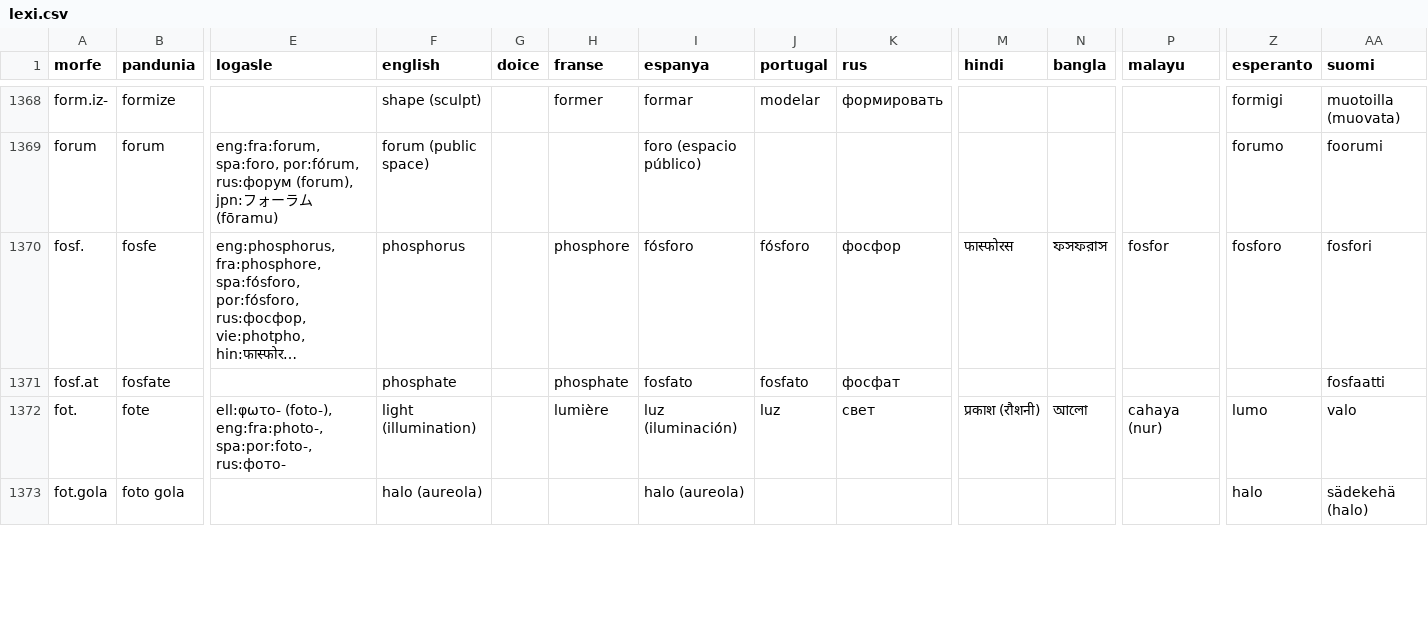
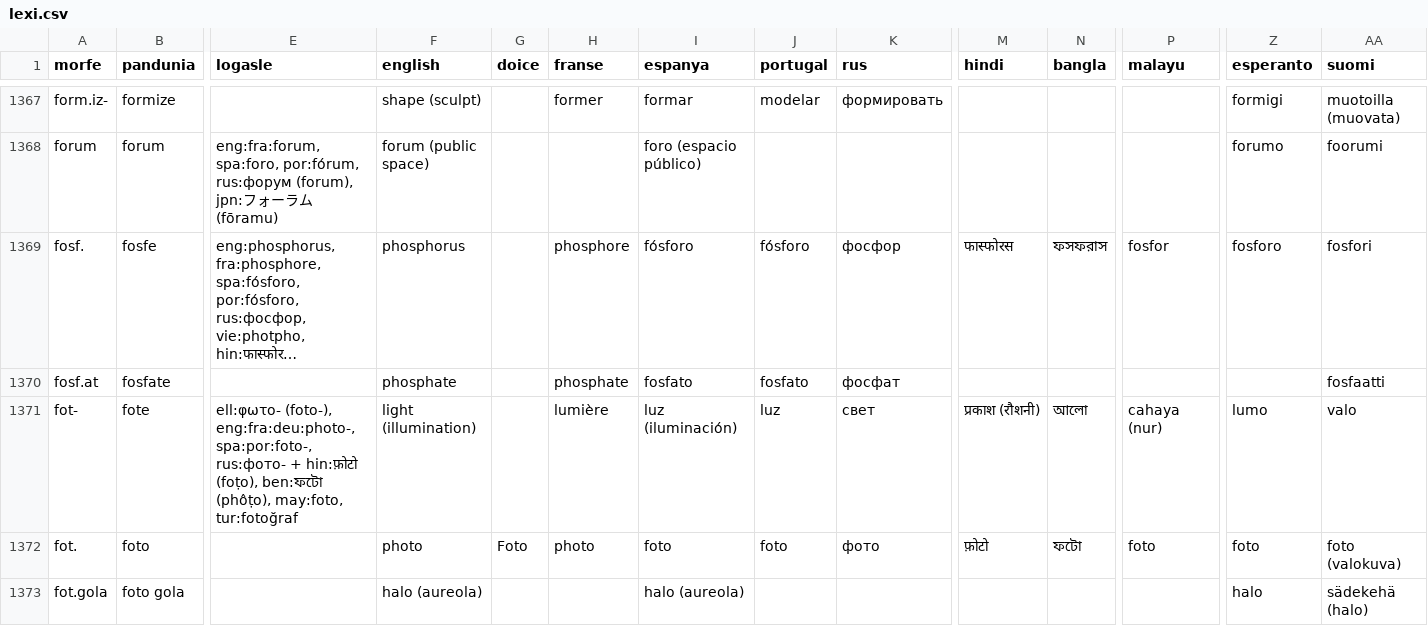
Before and after one commit to barumau/pandunia, a CSV file: lexi.csv, drawn as a sheet; only a part is shown, gaps mark what is left out; long unchanged cells end in …; addresses are those after the commit; rows hold the shown columns only; the diff covers the shown part only; the diff names each change by its address in the sheet, - before the commit and + after, or states it on an @@ line.

```diff
--- a/lexi.csv
+++ b/lexi.csv
-A1371 (morfe): fot.
+A1371 (morfe): fot-
-E1371 (logasle): ell:φωτο- (foto-), eng:fra:photo-, spa:por:foto-, rus:фото-
+E1371 (logasle): ell:φωτο- (foto-), eng:fra:deu:photo-, spa:por:foto-, rus:фото- + hin:फ़ोटो (foṭo), ben:ফটো (phôṭo), may:foto, tur:fotoğraf
+row 1372: fot. | foto |  | photo | Foto | photo | foto | foto | фото | फ़ोटो | ফটো | foto | foto | foto (valokuva)
```
Also changed, not shown: 11 added rows, 6 removed rows and 9 edited cells elsewhere in this file, 25 other files.
